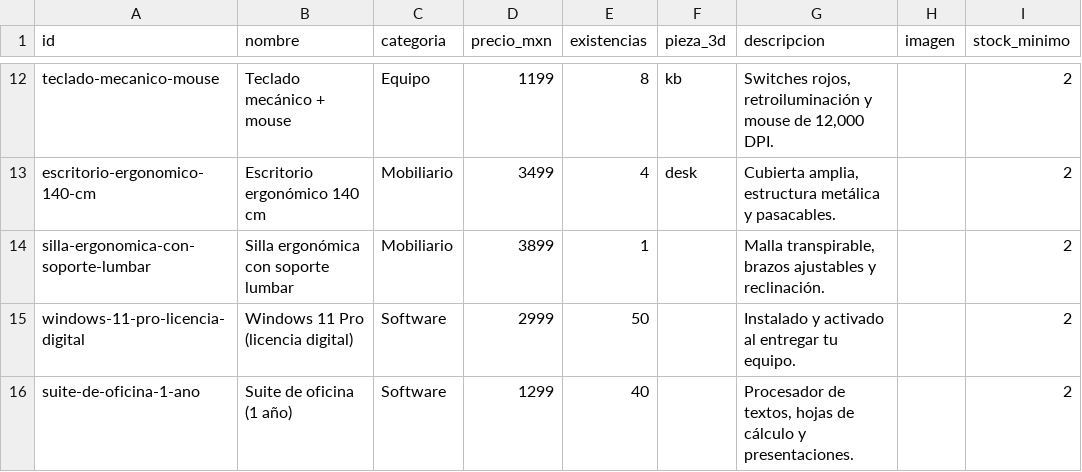
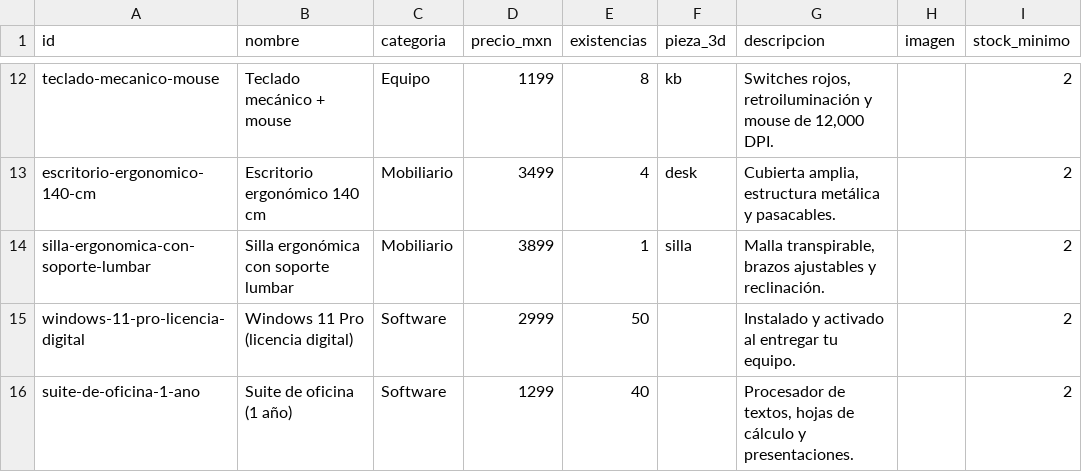
Before and after one commit to fg2073556-boop/Mt_tienda3d, a CSV file: datos/catalogo.csv, drawn as a sheet; only a part is shown, gaps mark what is left out; the diff names each change by its address in the sheet, - before the commit and + after, or states it on an @@ line.

```diff
--- a/datos/catalogo.csv
+++ b/datos/catalogo.csv
-F14 (pieza_3d): (empty)
+F14 (pieza_3d): silla
```
Also changed, not shown: 7 other files.
